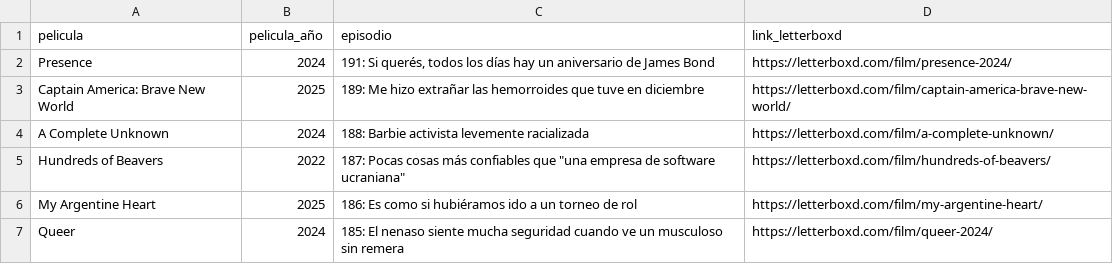
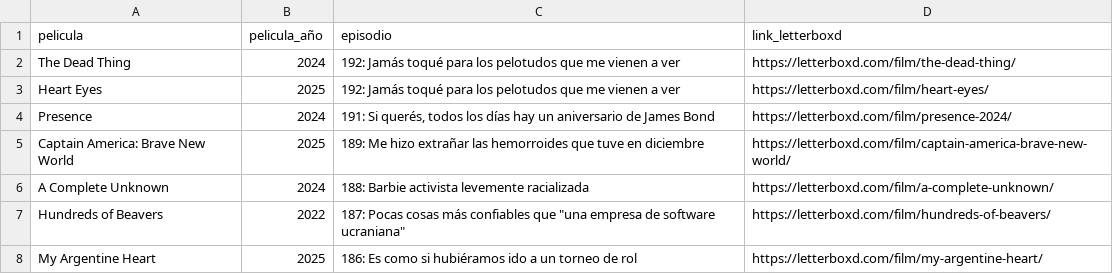
Before and after one commit to vhgauto/ht.buscador, a CSV file: datos/letterboxd.csv, drawn as a sheet; only a part is shown; the shorter side is filled out with more unchanged rows.

Commit message:
Update letterboxd.csv

```diff
--- a/datos/letterboxd.csv
+++ b/datos/letterboxd.csv
@@ -1,2 +1,4 @@
 pelicula,pelicula_año,episodio,link_letterboxd
+The Dead Thing,2024,192: Jamás toqué para los pelotudos que me vienen a ver,https://letterboxd.com/film/the-dead-thing/
+Heart Eyes,2025,192: Jamás toqué para los pelotudos que me vienen a ver,https://letterboxd.com/film/heart-eyes/
 Presence,2024,"191: Si querés, todos los días hay un aniversario de James Bond",https://letterboxd.com/film/presence-2024/
```
